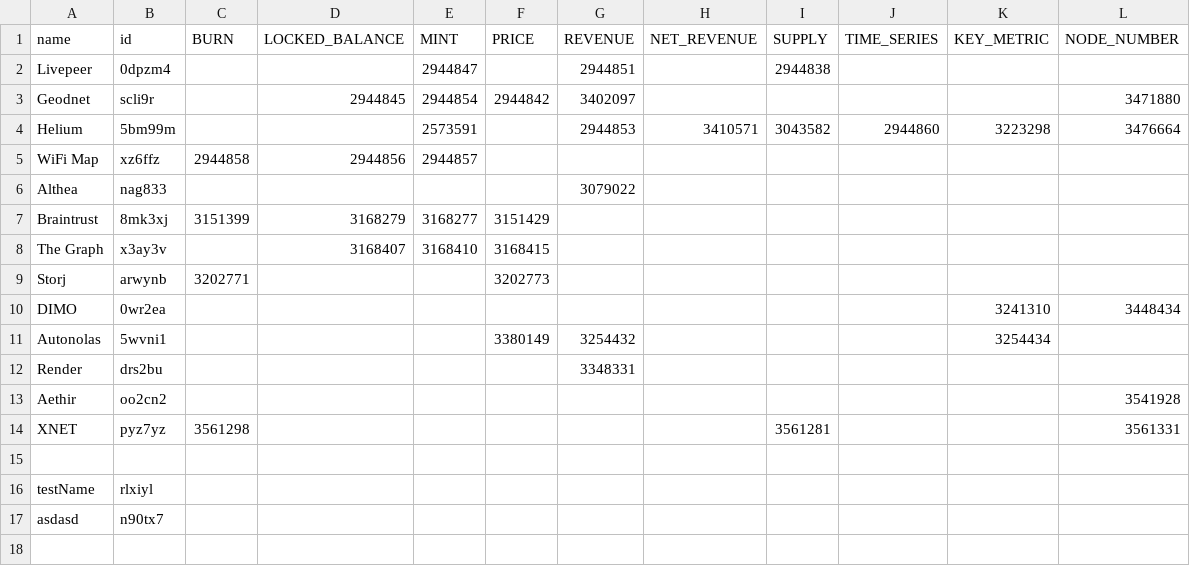
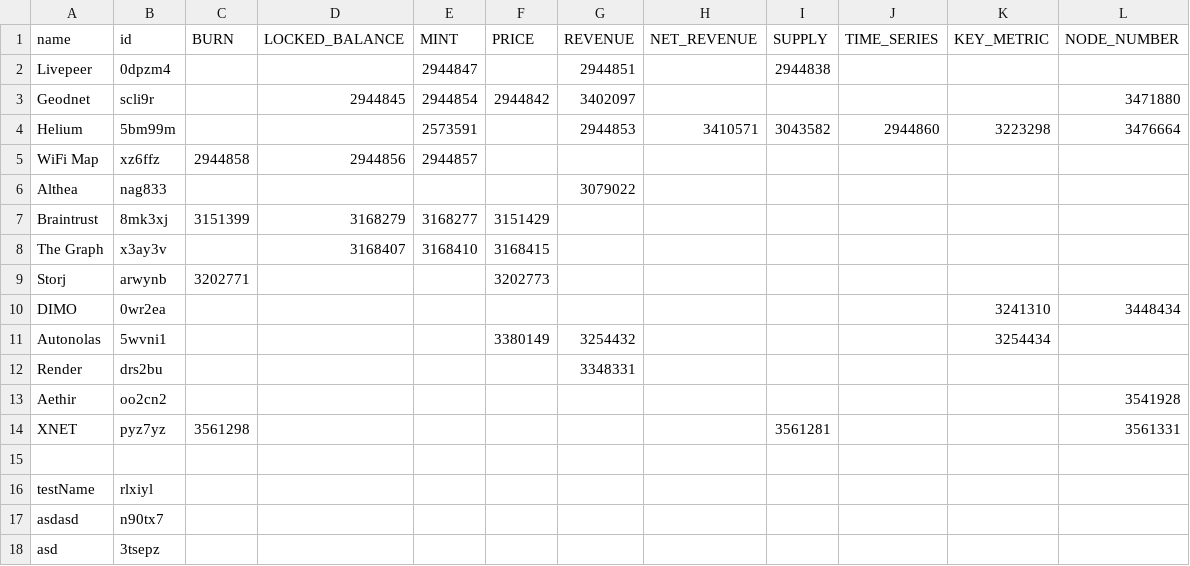
Before and after one commit to EduardJ/testingOctokit, a CSV file: scripts/data/DePIN-Projects-Dune.csv, drawn as a sheet; the diff names each change by its address in the sheet, - before the commit and + after, or states it on an @@ line.

```diff
--- a/scripts/data/DePIN-Projects-Dune.csv
+++ b/scripts/data/DePIN-Projects-Dune.csv
+row 18: asd | 3tsepz
```
Also changed, not shown: scripts/data/DePIN-Projects.csv.
